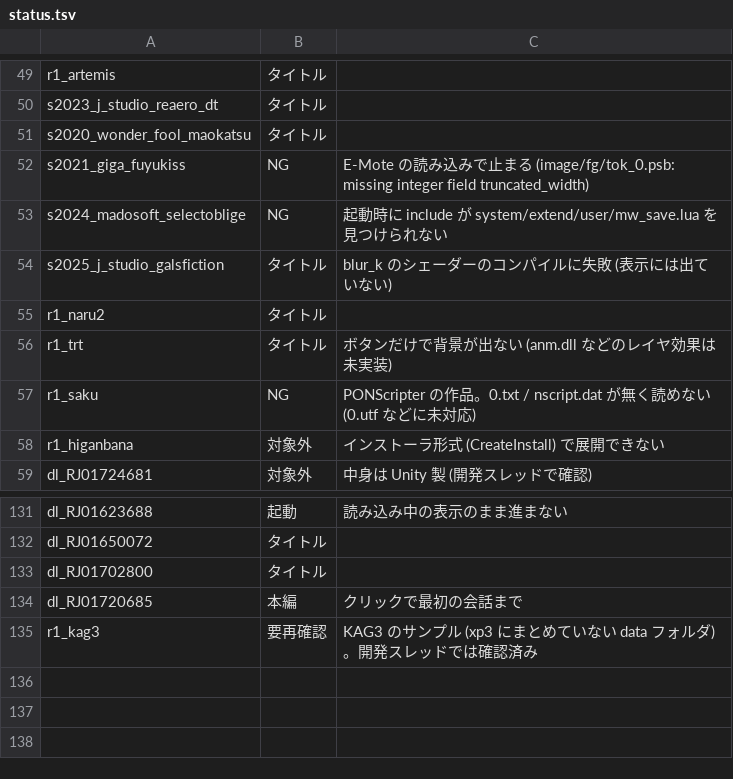
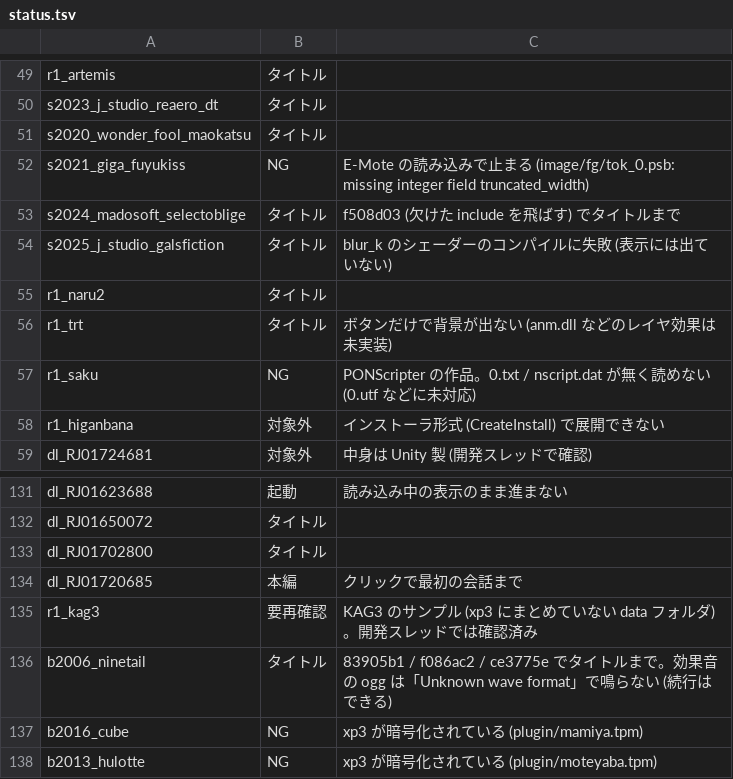
Before and after one commit to a-kaibu/vnrun, a TSV file: tools/verify/status.tsv, drawn as a sheet; only a part is shown, gaps mark what is left out.

```diff
--- a/tools/verify/status.tsv
+++ b/tools/verify/status.tsv
@@ -52,3 +52,3 @@ s2020_wonder_fool_maokatsu	タイトル
 s2021_giga_fuyukiss	NG	E-Mote の読み込みで止まる (image/fg/tok_0.psb: missing integer field truncated_width)
-s2024_madosoft_selectoblige	NG	起動時に include が system/extend/user/mw_save.lua を見つけられない
+s2024_madosoft_selectoblige	タイトル	f508d03 (欠けた include を飛ばす) でタイトルまで
 s2025_j_studio_galsfiction	タイトル	blur_k のシェーダーのコンパイルに失敗 (表示には出ていない)
@@ -135 +135,4 @@ dl_RJ01720685	本編	クリックで最初の会話まで
 r1_kag3	要再確認	KAG3 のサンプル (xp3 にまとめていない data フォルダ)。開発スレッドでは確認済み
+b2006_ninetail	タイトル	83905b1 / f086ac2 / ce3775e でタイトルまで。効果音の ogg は「Unknown wave format」で鳴らない (続行はできる)
+b2016_cube	NG	xp3 が暗号化されている (plugin/mamiya.tpm)
+b2013_hulotte	NG	xp3 が暗号化されている (plugin/moteyaba.tpm)
```
Also changed, not shown: 1 other file.
